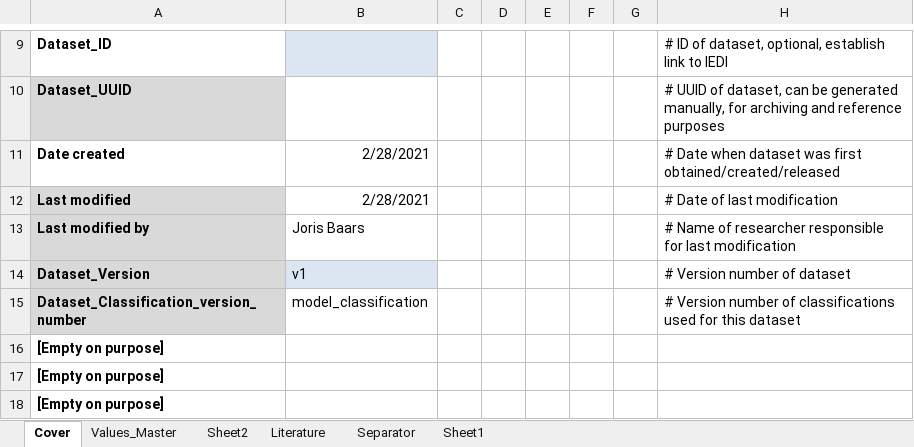
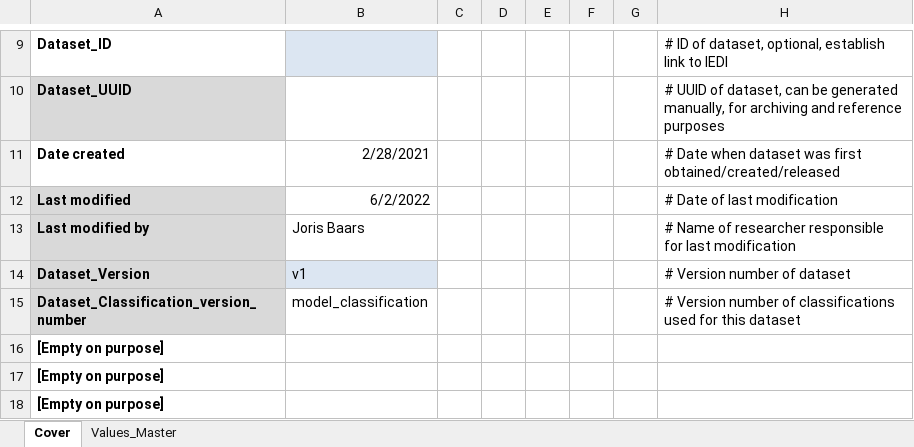
Before and after one commit to jbaars/Batt_Sust_Model, an Excel workbook: example notebooks/Example publication - integrated modelling/data/ODYM_database/3_PR_material_price_mass_v1.xlsx, sheet Cover, drawn as a sheet; only a part is shown, gaps mark what is left out; values as stored, in another font and other column widths than the file's, no borders; the diff names each change by its address in the sheet, - before the commit and + after, or states it on an @@ line.

```diff
--- a/example notebooks/Example publication - integrated modelling/data/ODYM_database/3_PR_material_price_mass_v1.xlsx (sheet Cover)
+++ b/example notebooks/Example publication - integrated modelling/data/ODYM_database/3_PR_material_price_mass_v1.xlsx (sheet Cover)
-sheet tab: Sheet2
-sheet tab: Literature
-sheet tab: Separator
-sheet tab: Sheet1
-B12: 2/28/2021
+B12: 6/2/2022
```
Also changed, not shown: sheet Values_Master, example notebooks/Example publication - integrated modelling/data/ODYM_database/3_MC_element_goods_v2.xlsx, example notebooks/Example publication - integrated modelling/data/ODYM_database/3_PR_mineral_price_v1.xlsx, 16 other files.
